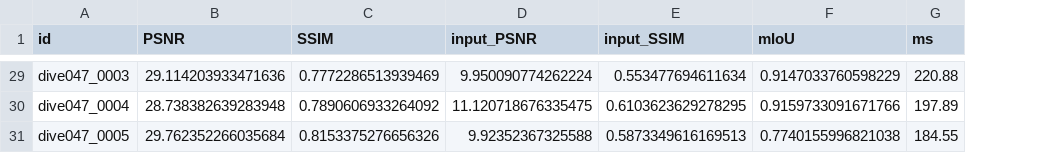
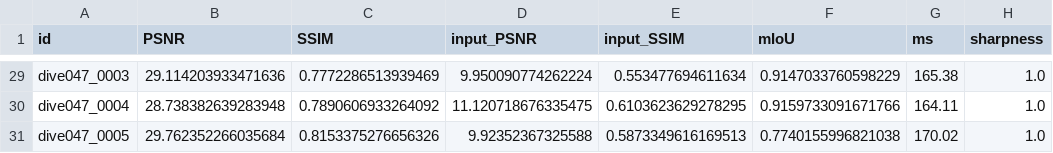
Before and after one commit to nvaltryek-001/EURS-ai-studio, a CSV file: results/synthetic/eurs_lite/per_image.csv, drawn as a sheet; only a part is shown, gaps mark what is left out; the diff covers the shown part only; the diff names each change by its address in the sheet, - before the commit and + after, or states it on an @@ line.

```diff
--- a/results/synthetic/eurs_lite/per_image.csv
+++ b/results/synthetic/eurs_lite/per_image.csv
+column H (sharpness), rows 29-31: all 1.0
-G29 (ms): 220.88
+G29 (ms): 165.38
-G30 (ms): 197.89
+G30 (ms): 164.11
-G31 (ms): 184.55
+G31 (ms): 170.02
```
Also changed, not shown: 27 edited cells elsewhere in this file, results/synthetic/classical/per_image.csv, 22 other files.
